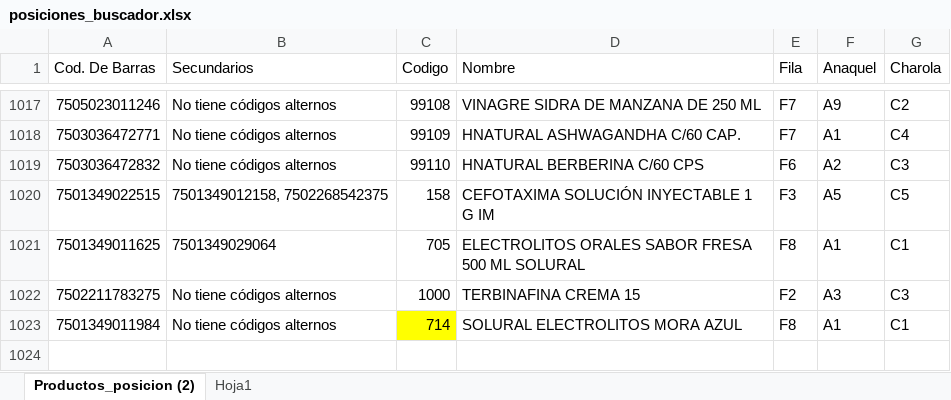
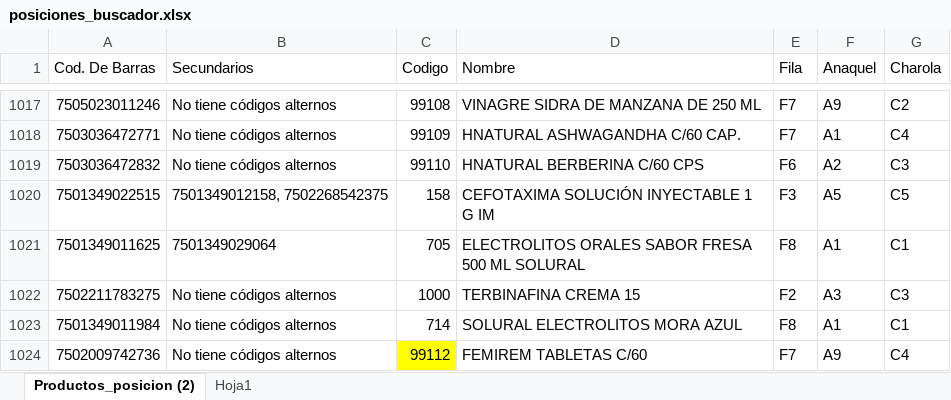
Before and after one commit to retana1885/buscador, an Excel workbook: posiciones_buscador.xlsx, sheet Productos_posicion (2), drawn as a sheet; only a part is shown, gaps mark what is left out; values as stored, in another font and other column widths than the file's, no borders; table styles not drawn; the diff names each change by its address in the sheet, - before the commit and + after, or states it on an @@ line.

Commit message:
Add files via upload

```diff
--- a/posiciones_buscador.xlsx (sheet Productos_posicion (2))
+++ b/posiciones_buscador.xlsx (sheet Productos_posicion (2))
-C1023 fill: #FFFF00
+C1023 fill: none
+row 1024: 7502009742736 | No tiene códigos alternos | 99112 | FEMIREM TABLETAS C/60 | F7 | A9 | C4
```
